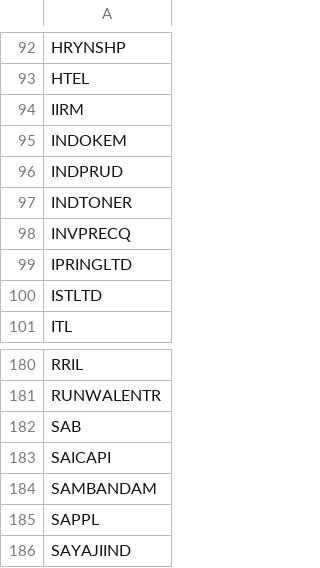
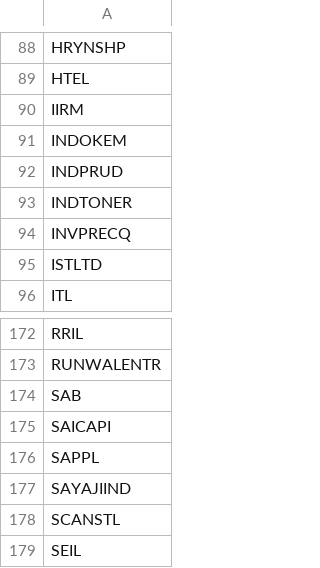
Before and after one commit to rjganatra/StockGPT, a CSV file: data/scans/failed_symbols.csv, drawn as a sheet; only a part is shown, gaps mark what is left out; the shorter side is filled out with more unchanged rows; the diff covers the shown part only.

```diff
--- a/data/scans/failed_symbols.csv
+++ b/data/scans/failed_symbols.csv
@@ -98,3 +94,2 @@ INDTONER
 INVPRECQ
-IPRINGLTD
 ISTLTD
@@ -183,3 +175,2 @@ SAB
 SAICAPI
-SAMBANDAM
 SAPPL
```
Also changed, not shown: 9 removed rows elsewhere in this file, data/performance/signal_performance_summary.csv, data/range/range_bound.csv, 7 other files.
